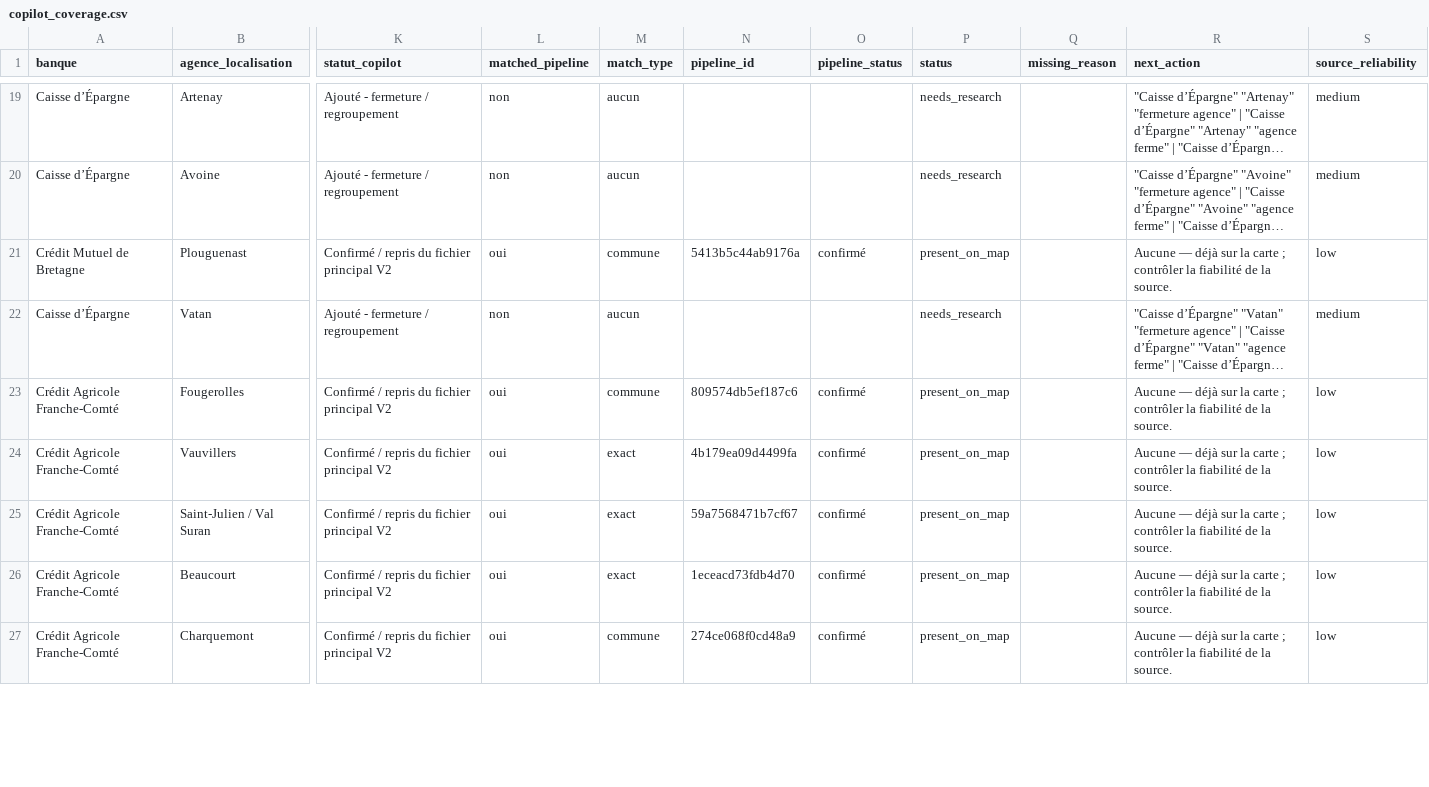
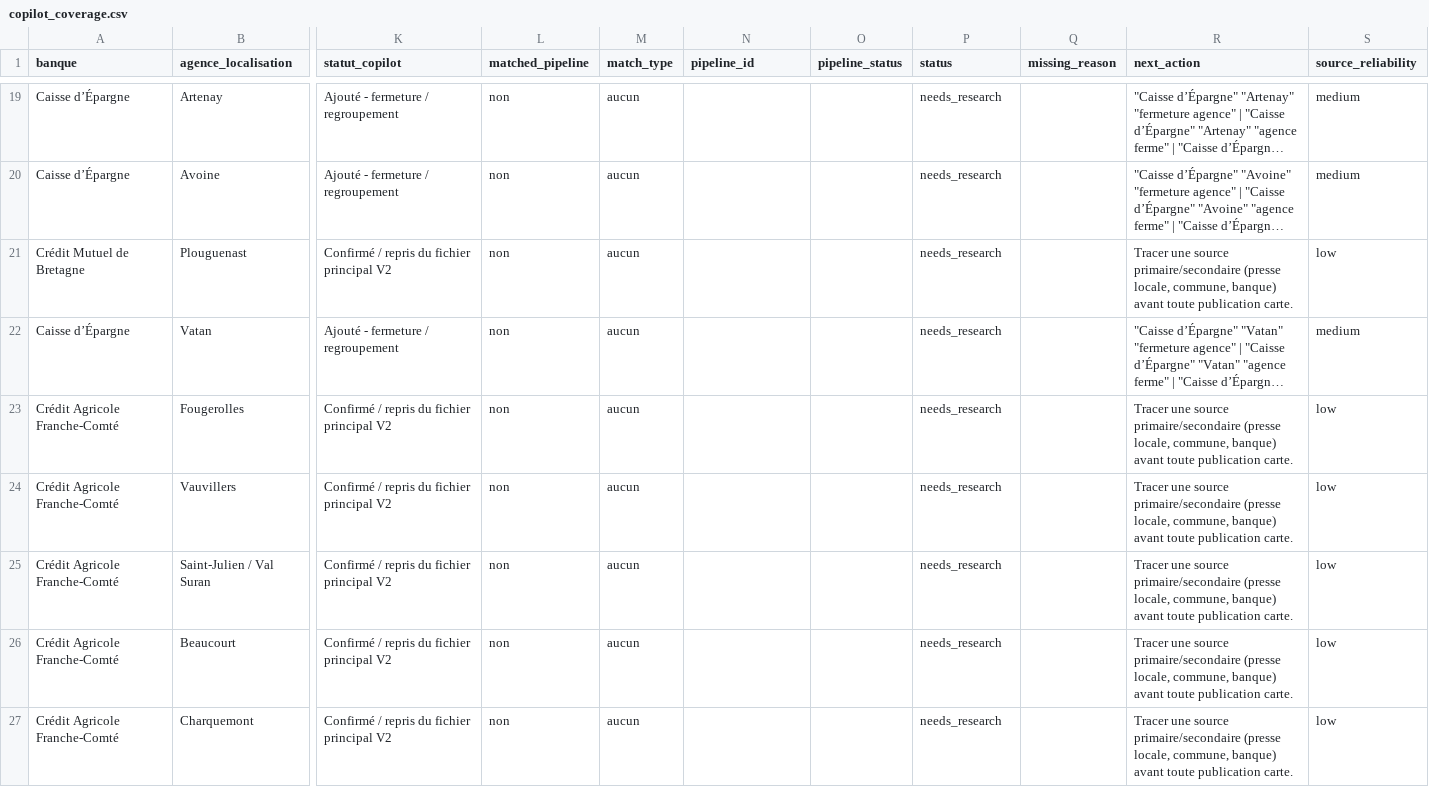
Before and after one commit to EvanGrv/App_fermeture_agence_bancaire, a CSV file: data/export/copilot_coverage.csv, drawn as a sheet; only a part is shown, gaps mark what is left out; long unchanged cells end in …; the diff covers the shown part only; the diff names each change by its address in the sheet, - before the commit and + after, or states it on an @@ line.

```diff
--- a/data/export/copilot_coverage.csv
+++ b/data/export/copilot_coverage.csv
-L21 (matched_pipeline): oui
+L21 (matched_pipeline): non
-M21 (match_type): commune
+M21 (match_type): aucun
-N21 (pipeline_id): 5413b5c44ab9176a
+N21 (pipeline_id): (empty)
-O21 (pipeline_status): confirmé
+O21 (pipeline_status): (empty)
-P21 (status): present_on_map
+P21 (status): needs_research
-R21 (next_action): Aucune — déjà sur la carte ; contrôler la fiabilité de la source.
+R21 (next_action): Tracer une source primaire/secondaire (presse locale, commune, banque) avant toute publication carte.
-L23:L27 (matched_pipeline): oui
+L23:L27 (matched_pipeline): non
-M23 (match_type): commune
+M23 (match_type): aucun
-N23 (pipeline_id): 809574db5ef187c6
+N23 (pipeline_id): (empty)
-O23:O27 (pipeline_status): confirmé
+O23:O27 (pipeline_status): (empty)
-P23:P27 (status): present_on_map
+P23:P27 (status): needs_research
-R23:R27 (next_action): Aucune — déjà sur la carte ; contrôler la fiabilité de la source.
+R23:R27 (next_action): Tracer une source primaire/secondaire (presse locale, commune, banque) avant toute publication carte.
-M24:M26 (match_type): exact
+M24:M26 (match_type): aucun
-N24 (pipeline_id): 4b179ea09d4499fa
+N24 (pipeline_id): (empty)
-N25 (pipeline_id): 59a7568471b7cf67
+N25 (pipeline_id): (empty)
-N26 (pipeline_id): 1eceacd73fdb4d70
+N26 (pipeline_id): (empty)
-M27 (match_type): commune
+M27 (match_type): aucun
-N27 (pipeline_id): 274ce068f0cd48a9
+N27 (pipeline_id): (empty)
```
Also changed, not shown: 57 edited cells elsewhere in this file, data/export/extraction_audit.csv, data/export/fermetures_nettoyees.csv, 3 other files.
